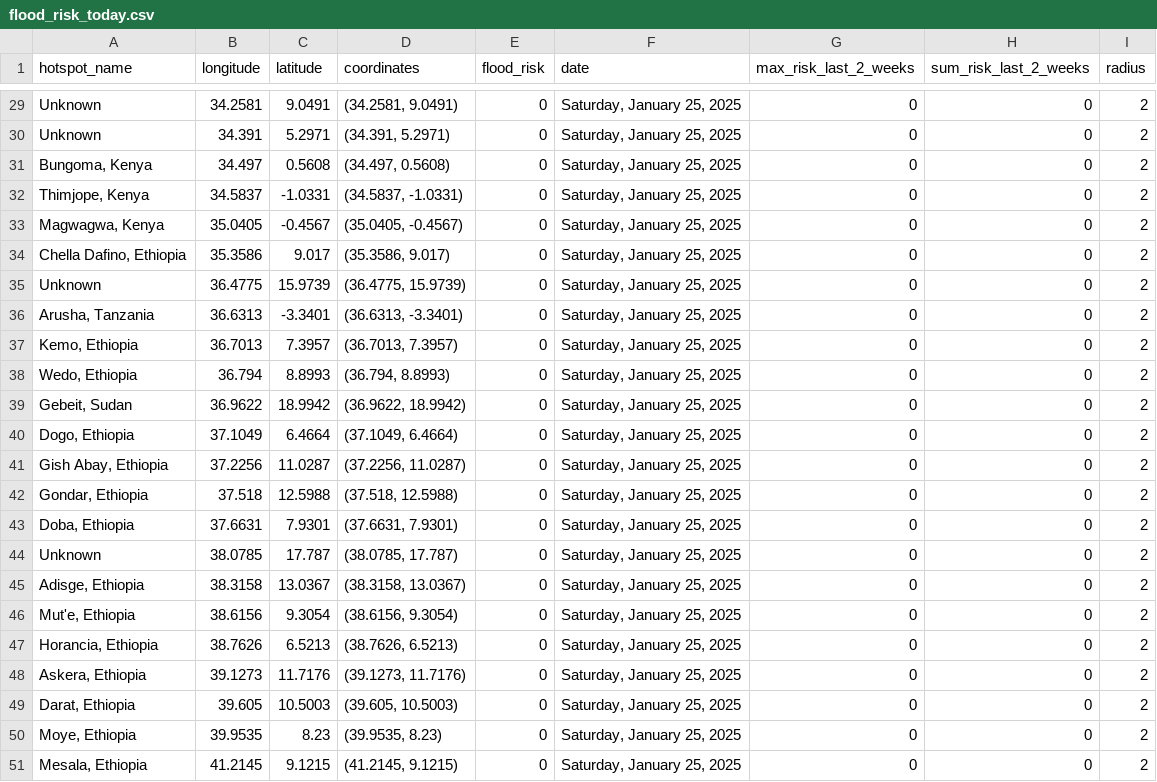
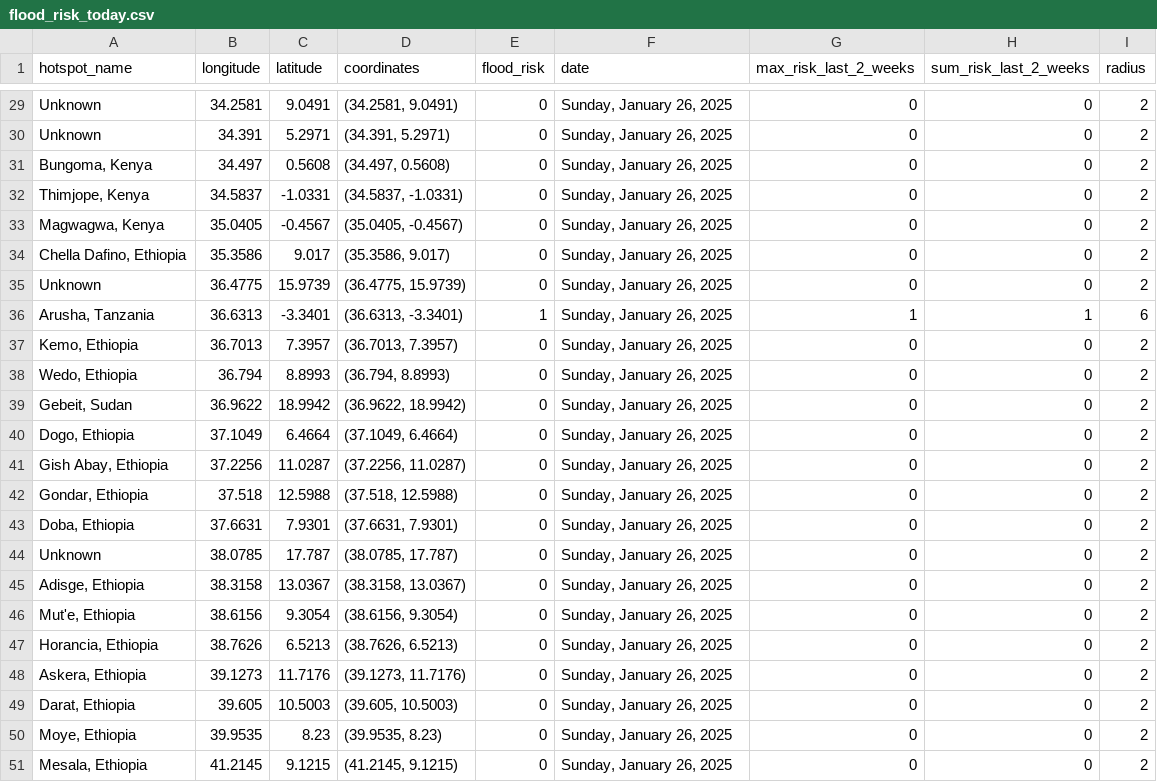
Before and after one commit to annikamcginnis/nile-basin-flood-hotspots-daily, a CSV file: flood_risk_today.csv, drawn as a sheet; only a part is shown, gaps mark what is left out; the diff covers the shown part only; the diff names each change by its address in the sheet, - before the commit and + after, or states it on an @@ line.

```diff
--- a/flood_risk_today.csv
+++ b/flood_risk_today.csv
-F29:F51 (date): Saturday, January 25, 2025
+F29:F51 (date): Sunday, January 26, 2025
-E36 (flood_risk): 0
+E36 (flood_risk): 1
-G36 (max_risk_last_2_weeks): 0
+G36 (max_risk_last_2_weeks): 1
-H36 (sum_risk_last_2_weeks): 0
+H36 (sum_risk_last_2_weeks): 1
-I36 (radius): 2
+I36 (radius): 6
```
Also changed, not shown: 27 edited cells elsewhere in this file, flood_risk_last_2_weeks.csv, 1 other file.
